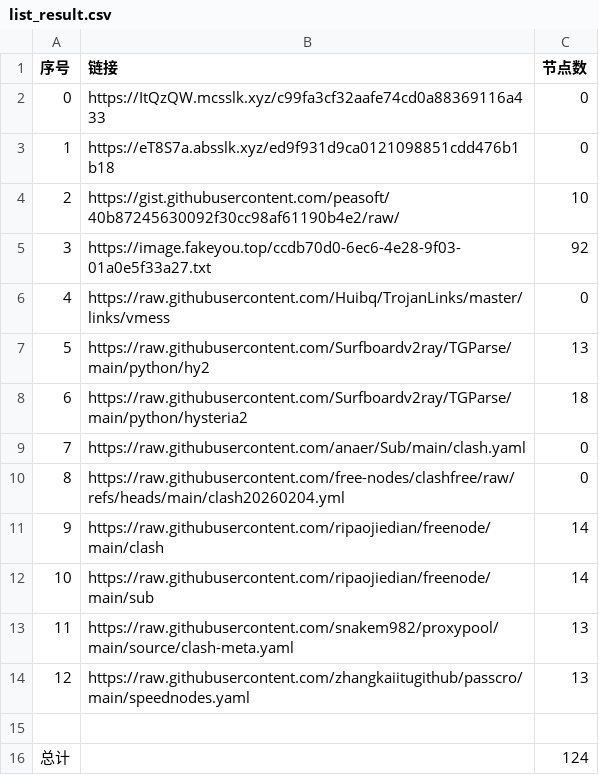
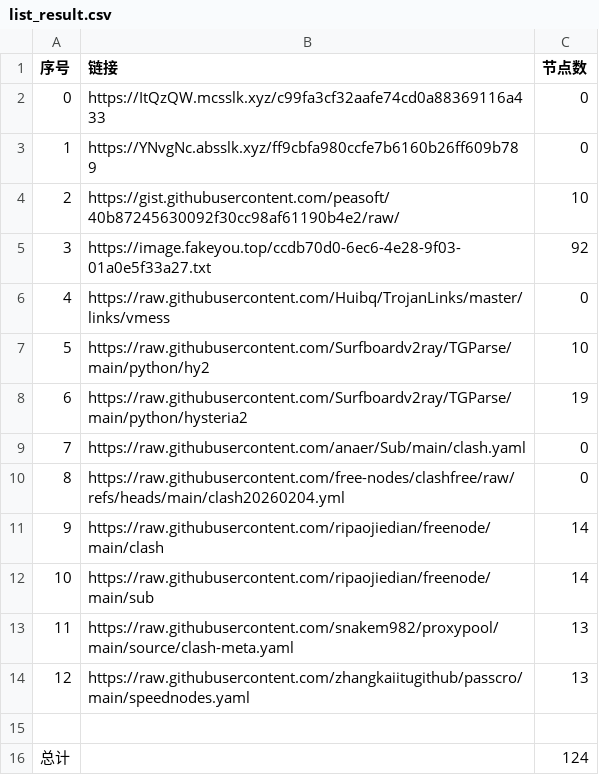
Before and after one commit to ResonanceForge/NoMoreWalls, a CSV file: list_result.csv, drawn as a sheet.

```diff
--- a/list_result.csv
+++ b/list_result.csv
@@ -2,3 +2,3 @@
 0,https://ItQzQW.mcsslk.xyz/c99fa3cf32aafe74cd0a88369116a433,0
-1,https://eT8S7a.absslk.xyz/ed9f931d9ca0121098851cdd476b1b18,0
+1,https://YNvgNc.absslk.xyz/ff9cbfa980ccfe7b6160b26ff609b789,0
 2,https://gist.githubusercontent.com/peasoft/40b87245630092f30cc98af61190b4e2/raw/,10
@@ -6,4 +6,4 @@
 4,https://raw.githubusercontent.com/Huibq/TrojanLinks/master/links/vmess,0
-5,https://raw.githubusercontent.com/Surfboardv2ray/TGParse/main/python/hy2,13
-6,https://raw.githubusercontent.com/Surfboardv2ray/TGParse/main/python/hysteria2,18
+5,https://raw.githubusercontent.com/Surfboardv2ray/TGParse/main/python/hy2,10
+6,https://raw.githubusercontent.com/Surfboardv2ray/TGParse/main/python/hysteria2,19
 7,https://raw.githubusercontent.com/anaer/Sub/main/clash.yaml,0
```
Also changed, not shown: 8 other files.
